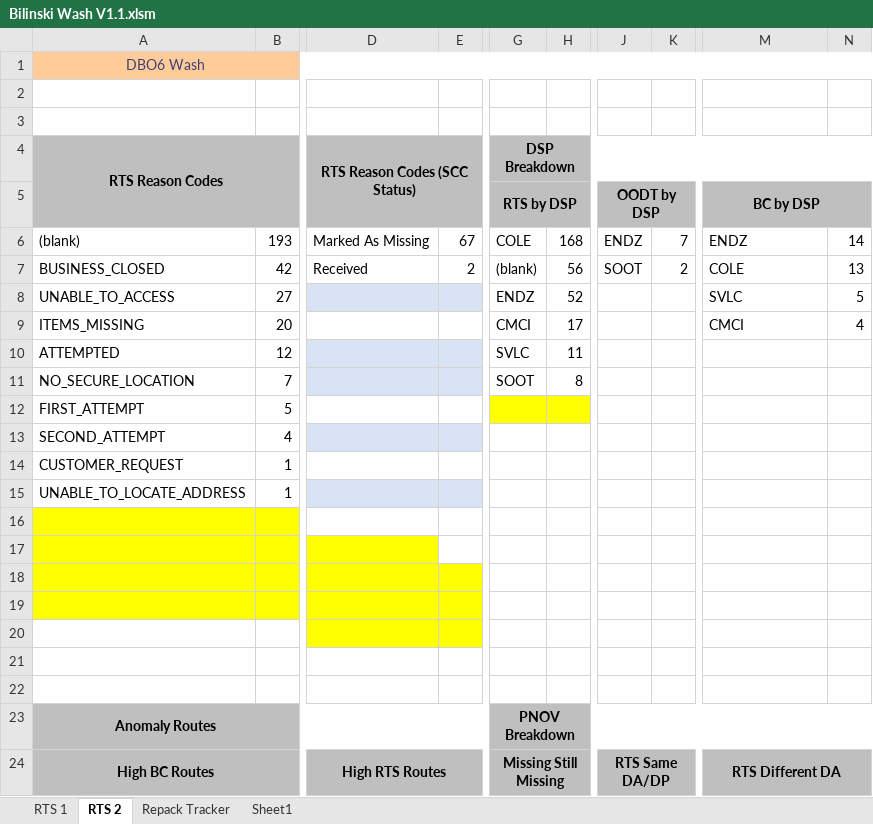
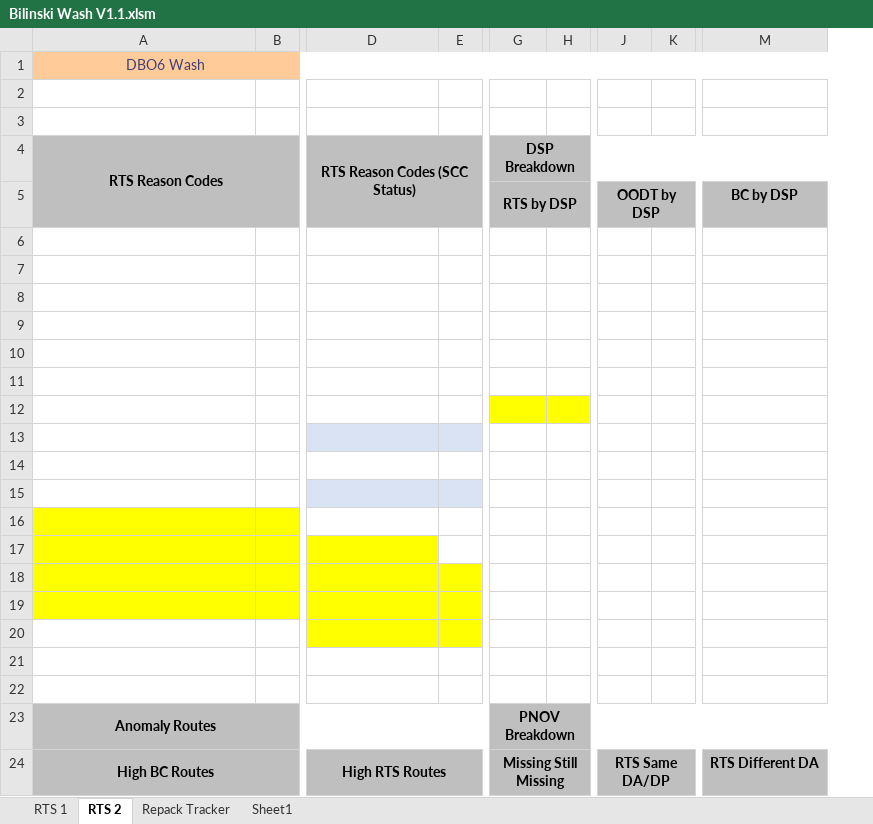
Before and after one commit to garbosz/RTS-Wash-Tools, an Excel workbook: Bilinski Wash V1.1.xlsm, sheet RTS 2, drawn as a sheet; only a part is shown, gaps mark what is left out; values as stored, in another font and other column widths than the file's, no borders; conditional formats not drawn; removed rows and columns are numbered as before the commit, all else as after; rows hold the shown columns only; the diff names each change by its address in the sheet, - before the commit and + after, or states it on an @@ line.

```diff
--- a/Bilinski Wash V1.1.xlsm (sheet RTS 2)
+++ b/Bilinski Wash V1.1.xlsm (sheet RTS 2)
-column B, rows 6-15: 193 | 42 | 27 | 20 | 12 | 7 | 5 | 4 | 1 | 1
+column B, empty
-column E, rows 6-7: 67 | 2
+column E, empty
-column H, rows 6-11: 168 | 56 | 52 | 17 | 11 | 8
+column H, empty
-column K, rows 6-7: 7 | 2
+column K, empty
-column N, rows 6-9: 14 | 13 | 5 | 4
-M5:N5 merged
-row 6: (blank) | 193 | Marked As Missing | 67 | COLE | 168 | ENDZ | 7 | ENDZ | 14
+row 6: (empty)
-row 7: BUSINESS_CLOSED | 42 | Received | 2 | (blank) | 56 | SOOT | 2 | COLE | 13
+row 7: (empty)
-row 8: UNABLE_TO_ACCESS | 27 |  |  | ENDZ | 52 |  |  | SVLC | 5
+row 8: (empty)
-D8 fill: #DAE3F3
+D8 fill: none
-row 9: ITEMS_MISSING | 20 |  |  | CMCI | 17 |  |  | CMCI | 4
+row 9: (empty)
-row 10: ATTEMPTED | 12 |  |  | SVLC | 11
+row 10: (empty)
-D10:D11 fill: #DAE3F3
+D10:D11 fill: none
-row 11: NO_SECURE_LOCATION | 7 |  |  | SOOT | 8
+row 11: (empty)
-row 12: FIRST_ATTEMPT | 5
+row 12: (empty)
-row 13: SECOND_ATTEMPT | 4
+row 13: (empty)
-row 14: CUSTOMER_REQUEST | 1
+row 14: (empty)
-row 15: UNABLE_TO_LOCATE_ADDRESS | 1
+row 15: (empty)
-M24:N24 merged
```
Also changed, not shown: sheet Repack Tracker, sheet RTS 1, formulas that keep their value, charts or pictures, DSP_RTS_Email_v3.xlsm.
